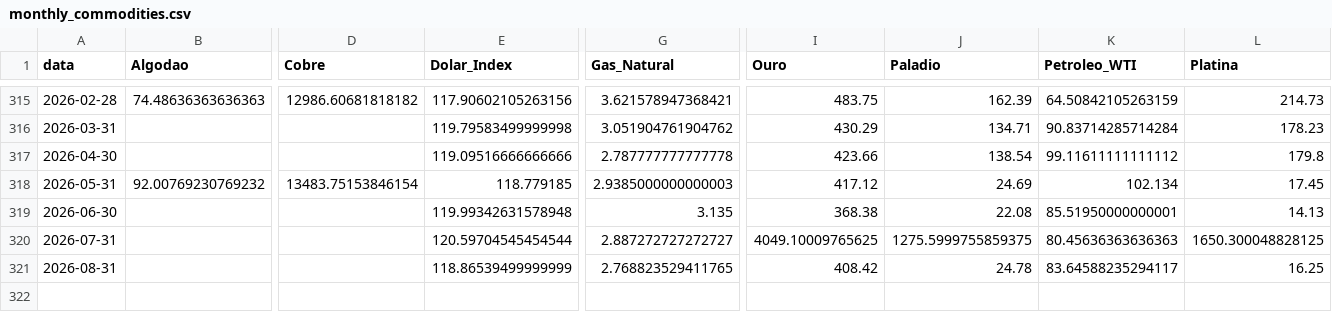
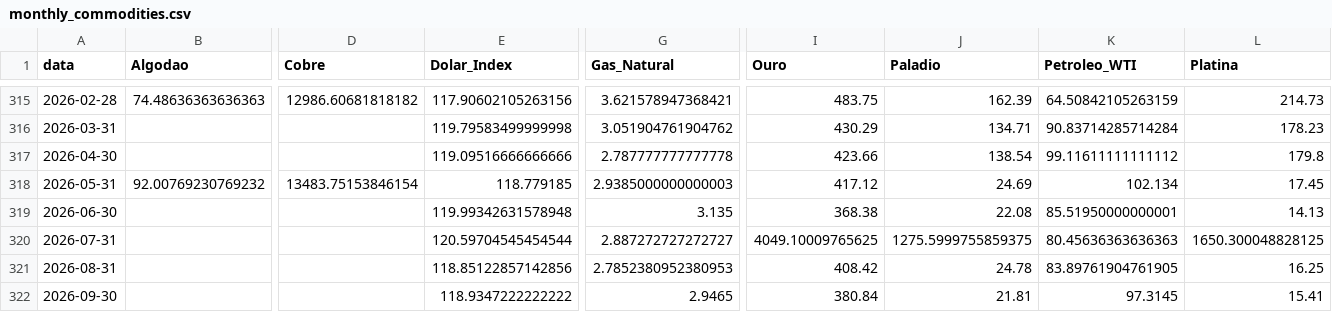
Before and after one commit to Rafaela-SCunha/Commodities-data-pipeline, a CSV file: data/monthly_commodities.csv, drawn as a sheet; only a part is shown, gaps mark what is left out; rows hold the shown columns only; the diff names each change by its address in the sheet, - before the commit and + after, or states it on an @@ line.

```diff
--- a/data/monthly_commodities.csv
+++ b/data/monthly_commodities.csv
-E321 (Dolar_Index): 118.86539499999999
+E321 (Dolar_Index): 118.85122857142856
-G321 (Gas_Natural): 2.768823529411765
+G321 (Gas_Natural): 2.7852380952380953
-K321 (Petroleo_WTI): 83.64588235294117
+K321 (Petroleo_WTI): 83.89761904761905
+row 322: 2026-09-30 |  |  | 118.9347222222222 | 2.9465 | 380.84 | 21.81 | 97.3145 | 15.41
```
Also changed, not shown: data/crisis_regimes.csv, 2 other files.
